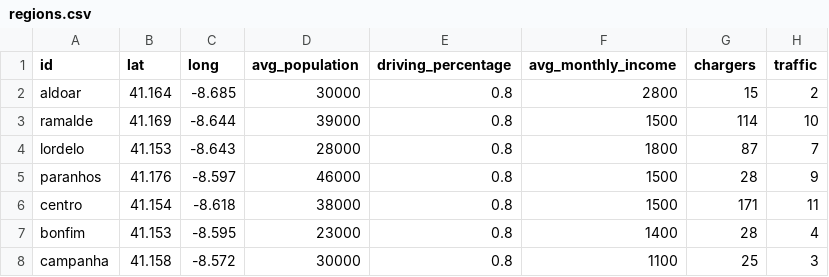
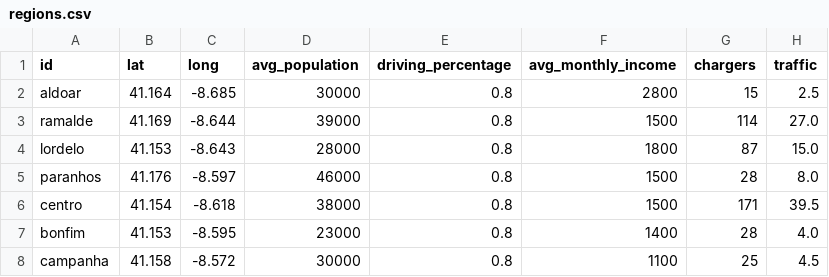
Before and after one commit to Henrique-O-S/MS_Simulation_Framework, a CSV file: data/regions.csv, drawn as a sheet.

Commit message:
playing with traffic weights

```diff
--- a/data/regions.csv
+++ b/data/regions.csv
@@ -1,8 +1,8 @@
 id; lat; long; avg_population; driving_percentage; avg_monthly_income; chargers; traffic
-aldoar; 41.164; -8.685; 30000; 0.8; 2800; 15; 2
-ramalde; 41.169; -8.644; 39000; 0.8; 1500; 114; 10
-lordelo; 41.153; -8.643; 28000; 0.8; 1800; 87; 7
-paranhos; 41.176; -8.597; 46000; 0.8; 1500; 28; 9
-centro; 41.154; -8.618; 38000; 0.8; 1500; 171; 11
-bonfim; 41.153; -8.595; 23000; 0.8; 1400; 28; 4
-campanha; 41.158; -8.572; 30000; 0.8; 1100; 25; 3
+aldoar; 41.164; -8.685; 30000; 0.8; 2800; 15; 2.5
+ramalde; 41.169; -8.644; 39000; 0.8; 1500; 114; 27.0
+lordelo; 41.153; -8.643; 28000; 0.8; 1800; 87; 15.0
+paranhos; 41.176; -8.597; 46000; 0.8; 1500; 28; 8.0
+centro; 41.154; -8.618; 38000; 0.8; 1500; 171; 39.5
+bonfim; 41.153; -8.595; 23000; 0.8; 1400; 28; 4.0
+campanha; 41.158; -8.572; 30000; 0.8; 1100; 25; 4.5
```
Also changed, not shown: 4 other files.
